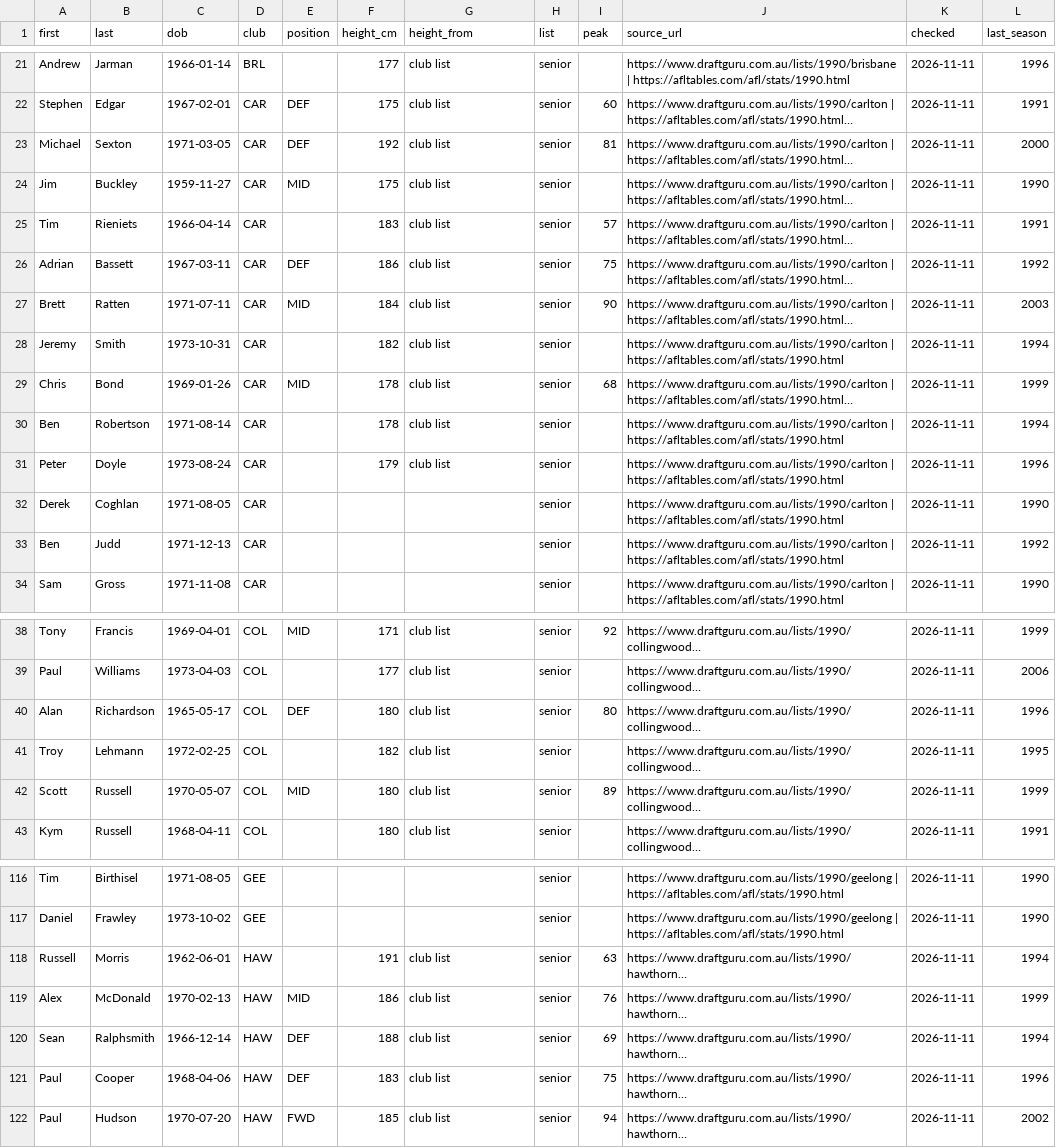
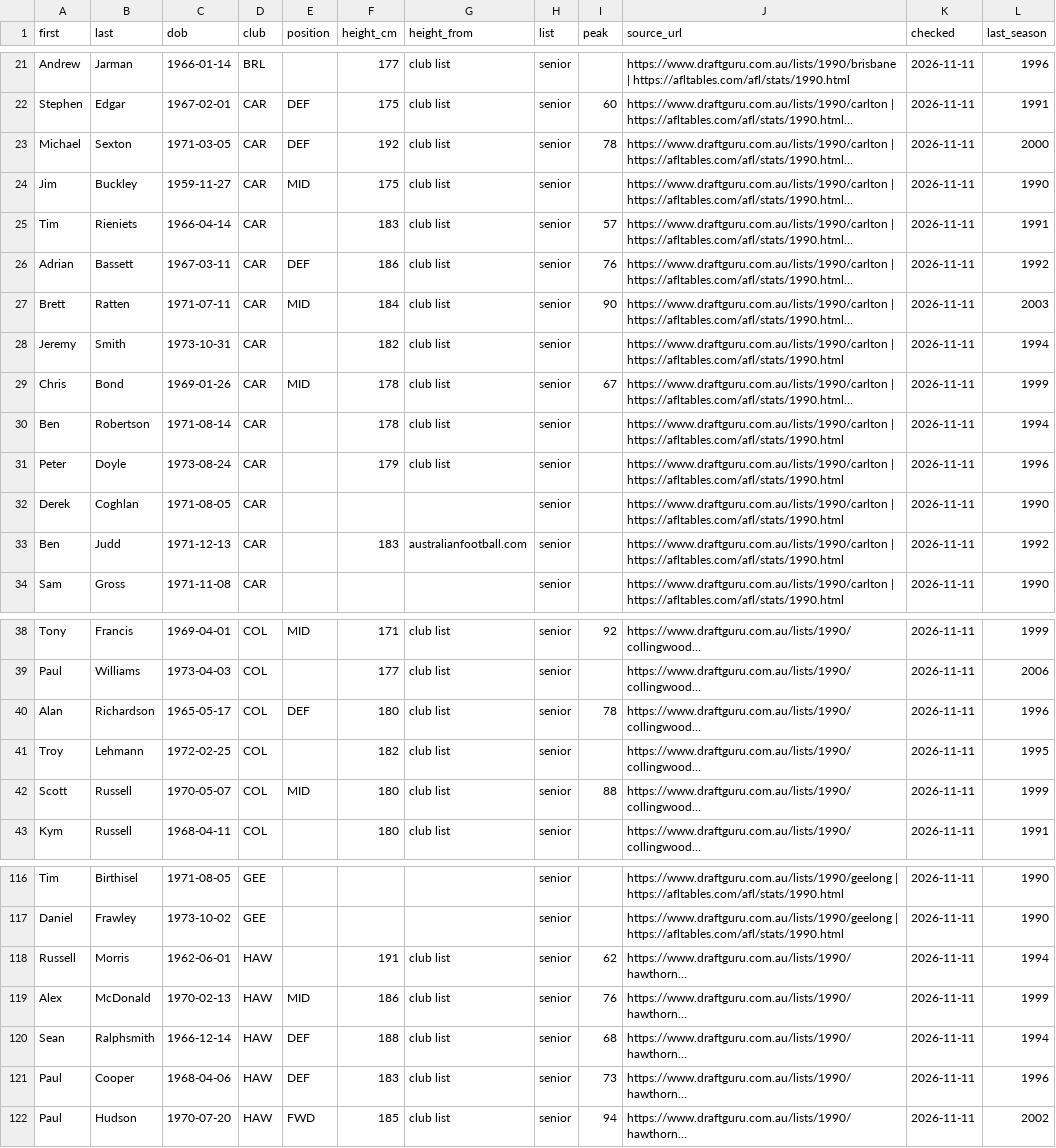
Before and after one commit to aussierulesdynasties/Afl-auto-battler, a CSV file: data/legacy/1990/list_additions_1990.csv, drawn as a sheet; only a part is shown, gaps mark what is left out; long unchanged cells end in …; the diff covers the shown part only; the diff names each change by its address in the sheet, - before the commit and + after, or states it on an @@ line.

```diff
--- a/data/legacy/1990/list_additions_1990.csv
+++ b/data/legacy/1990/list_additions_1990.csv
-I23 (peak): 81
+I23 (peak): 78
-I26 (peak): 75
+I26 (peak): 76
-I29 (peak): 68
+I29 (peak): 67
-F33 (height_cm): (empty)
+F33 (height_cm): 183
-G33 (height_from): (empty)
+G33 (height_from): australianfootball.com
-I40 (peak): 80
+I40 (peak): 78
-I42 (peak): 89
+I42 (peak): 88
-I118 (peak): 63
+I118 (peak): 62
-I120 (peak): 69
+I120 (peak): 68
-I121 (peak): 75
+I121 (peak): 73
```
Also changed, not shown: 16 edited cells elsewhere in this file, data/legacy/1990/history_1990.csv, data/legacy/1990/players_1990.csv, 20 other files.
